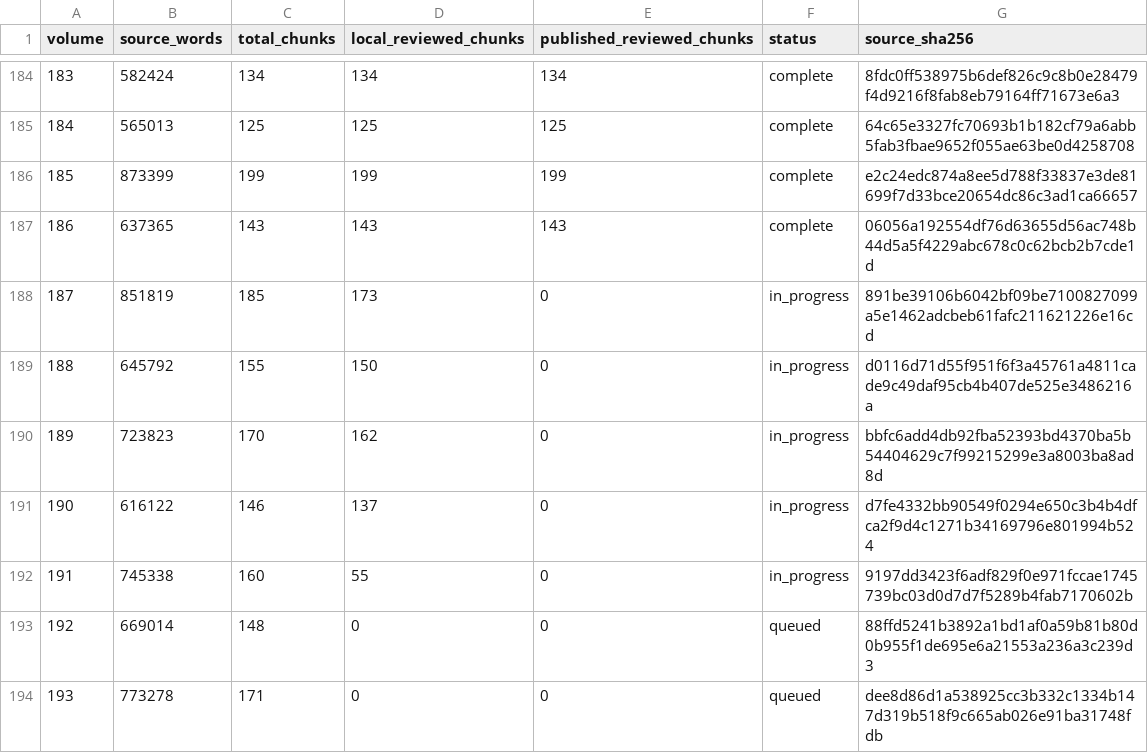
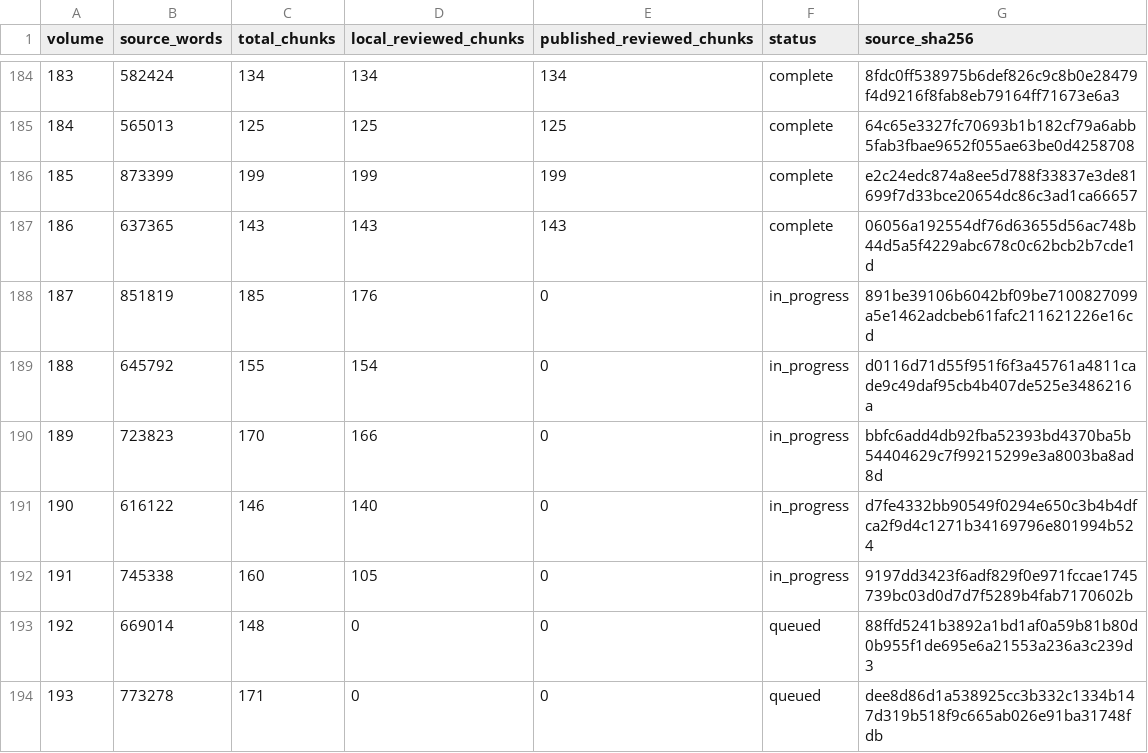
Before and after one commit to JM12344321/PatriologicaGraeciaTotalica, a TSV file: PL/progress.tsv, drawn as a sheet; only a part is shown, gaps mark what is left out.

Commit message:
Update PL translation progress

```diff
--- a/PL/progress.tsv
+++ b/PL/progress.tsv
@@ -187,7 +187,7 @@ volume	source_words	total_chunks	local_reviewed_chunks	published_reviewed_chunks
 186	637365	143	143	143	complete	06056a192554df76d63655d56ac748b44d5a5f4229abc678c0c62bcb2b7cde1d
-187	851819	185	173	0	in_progress	891be39106b6042bf09be7100827099a5e1462adcbeb61fafc211621226e16cd
-188	645792	155	150	0	in_progress	d0116d71d55f951f6f3a45761a4811cade9c49daf95cb4b407de525e3486216a
-189	723823	170	162	0	in_progress	bbfc6add4db92fba52393bd4370ba5b54404629c7f99215299e3a8003ba8ad8d
-190	616122	146	137	0	in_progress	d7fe4332bb90549f0294e650c3b4b4dfca2f9d4c1271b34169796e801994b524
-191	745338	160	55	0	in_progress	9197dd3423f6adf829f0e971fccae1745739bc03d0d7d7f5289b4fab7170602b
+187	851819	185	176	0	in_progress	891be39106b6042bf09be7100827099a5e1462adcbeb61fafc211621226e16cd
+188	645792	155	154	0	in_progress	d0116d71d55f951f6f3a45761a4811cade9c49daf95cb4b407de525e3486216a
+189	723823	170	166	0	in_progress	bbfc6add4db92fba52393bd4370ba5b54404629c7f99215299e3a8003ba8ad8d
+190	616122	146	140	0	in_progress	d7fe4332bb90549f0294e650c3b4b4dfca2f9d4c1271b34169796e801994b524
+191	745338	160	105	0	in_progress	9197dd3423f6adf829f0e971fccae1745739bc03d0d7d7f5289b4fab7170602b
 192	669014	148	0	0	queued	88ffd5241b3892a1bd1af0a59b81b80d0b955f1de695e6a21553a236a3c239d3
```
